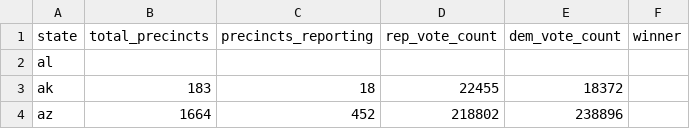
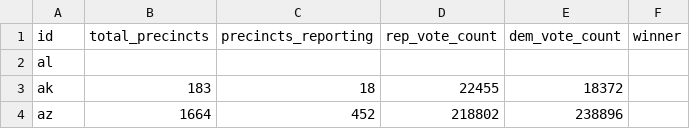
Before and after one commit to nprapps/electris, a CSV file: www/ap.csv, drawn as a sheet; only a part is shown; the diff names each change by its address in the sheet, - before the commit and + after, or states it on an @@ line.

Commit message:
Bootstrap ap data. Cleanup combinations.

```diff
--- a/www/ap.csv
+++ b/www/ap.csv
-A1: state
+A1: id
```
Also changed, not shown: 3 other files.
